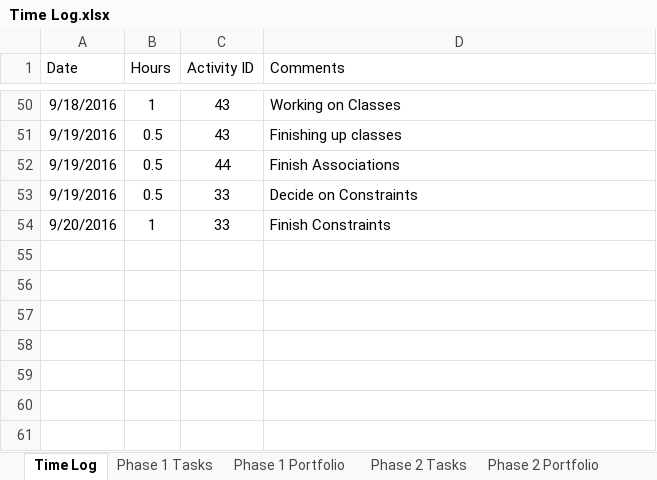
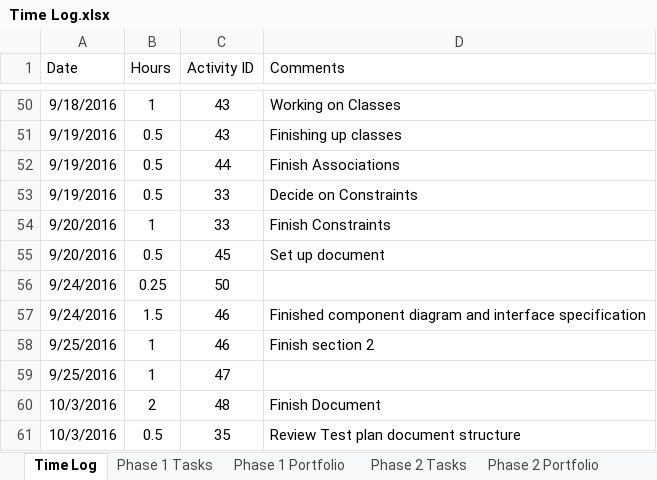
Before and after one commit to ttmarshall12/KSUMSE, an Excel workbook: Time Log.xlsx, sheet Time Log, drawn as a sheet; only a part is shown, gaps mark what is left out; values as stored, in another font and other column widths than the file's, no borders; the diff names each change by its address in the sheet, - before the commit and + after, or states it on an @@ line.

```diff
--- a/Time Log.xlsx (sheet Time Log)
+++ b/Time Log.xlsx (sheet Time Log)
+row 55: 9/20/2016 | 0.5 | 45 | Set up document
+row 56: 9/24/2016 | 0.25 | 50
+row 57: 9/24/2016 | 1.5 | 46 | Finished component diagram and interface specification
+row 58: 9/25/2016 | 1 | 46 | Finish section 2
+row 59: 9/25/2016 | 1 | 47
+row 60: 10/3/2016 | 2 | 48 | Finish Document
+row 61: 10/3/2016 | 0.5 | 35 | Review Test plan document structure
```
Also changed, not shown: sheet Phase 2 Tasks, sheet Phase 2 Portfolio, sheet Project Overview, sheet Phase 3 Portfolio, sheet Phase 1 Portfolio, 6 other files.
